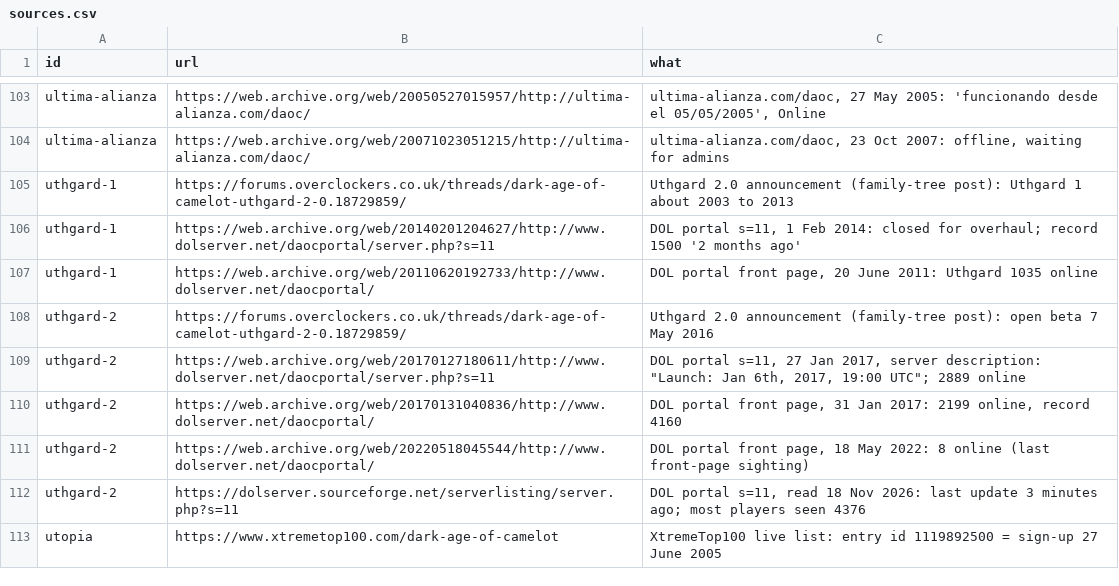
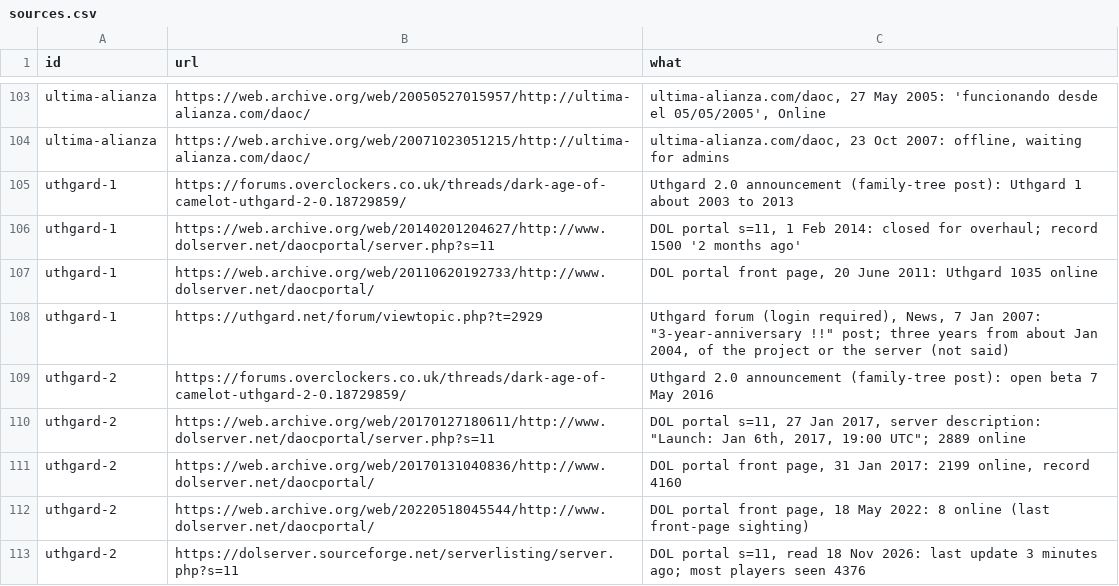
Before and after one commit to joej/daoc-freeshards, a CSV file: exports/sources.csv, drawn as a sheet; only a part is shown, gaps mark what is left out; the shorter side is filled out with more unchanged rows.

Commit message:
Uthgard 1: start Jan 2004 (approx) from the forum's 3-year anniversary post

```diff
--- a/exports/sources.csv
+++ b/exports/sources.csv
@@ -107,2 +107,3 @@ uthgard-1,https://web.archive.org/web/20140201204627/http://www.dolserver.net/da
 uthgard-1,https://web.archive.org/web/20110620192733/http://www.dolserver.net/daocportal/,"DOL portal front page, 20 June 2011: Uthgard 1035 online"
+uthgard-1,https://uthgard.net/forum/viewtopic.php?t=2929,"Uthgard forum (login required), News, 7 Jan 2007: ""3-year-anniversary !!"" post; three years from about Jan 2004, of the project or the server (not said)"
 uthgard-2,https://forums.overclockers.co.uk/threads/dark-age-of-camelot-uthgard-2-0.18729859/,Uthgard 2.0 announcement (family-tree post): open beta 7 May 2016
```
Also changed, not shown: exports/runs.csv, exports/shards.csv, 2 other files.
